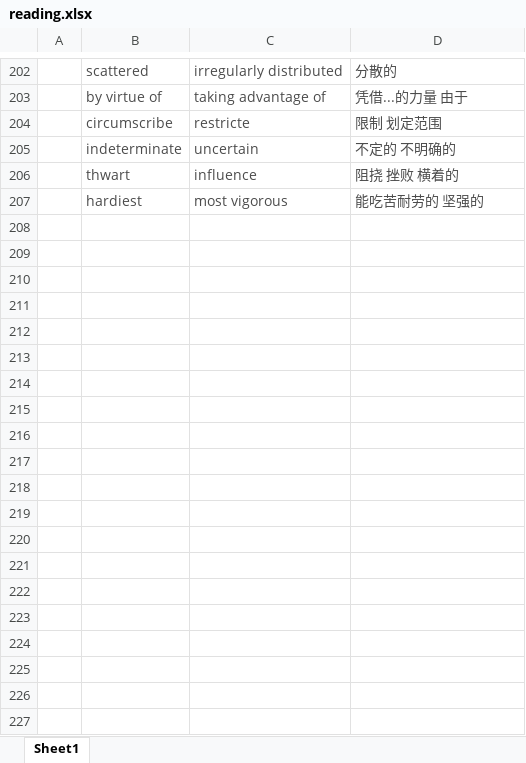
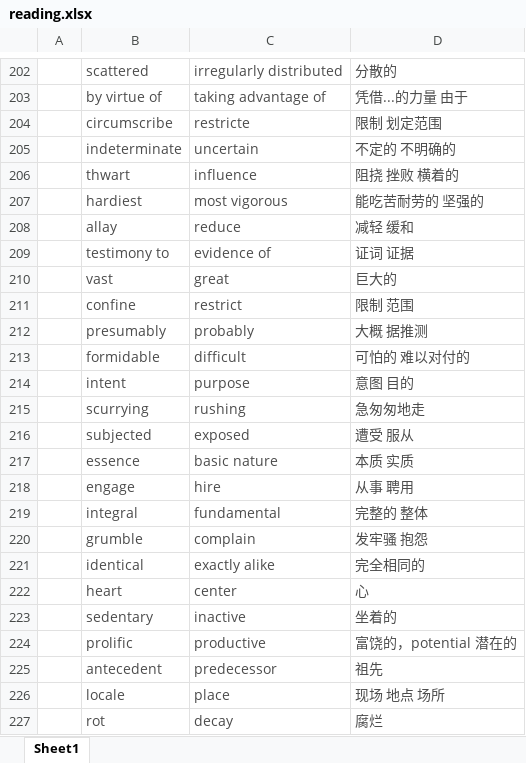
Before and after one commit to mytEcust/toefllevellist, an Excel workbook: reading.xlsx, sheet Sheet1, drawn as a sheet; only a part is shown, gaps mark what is left out; values as stored, in another font and other column widths than the file's, no borders; the diff covers the shown part only; the diff names each change by its address in the sheet, - before the commit and + after, or states it on an @@ line.

Commit message:
+440 done

```diff
--- a/reading.xlsx (sheet Sheet1)
+++ b/reading.xlsx (sheet Sheet1)
+row 208:  | allay | reduce | 减轻 缓和
+row 209:  | testimony to | evidence of | 证词 证据
+row 210:  | vast | great | 巨大的
+row 211:  | confine | restrict | 限制 范围
+row 212:  | presumably | probably | 大概 据推测
+row 213:  | formidable | difficult | 可怕的 难以对付的
+row 214:  | intent | purpose | 意图 目的
+row 215:  | scurrying | rushing | 急匆匆地走
+row 216:  | subjected | exposed | 遭受 服从
+row 217:  | essence | basic nature | 本质 实质
+row 218:  | engage | hire | 从事 聘用
+row 219:  | integral | fundamental | 完整的 整体
+row 220:  | grumble | complain | 发牢骚 抱怨
+row 221:  | identical | exactly alike | 完全相同的
+row 222:  | heart | center | 心
+row 223:  | sedentary | inactive | 坐着的
+row 224:  | prolific | productive | 富饶的，potential 潜在的
+row 225:  | antecedent | predecessor | 祖先
+row 226:  | locale | place | 现场 地点 场所
+row 227:  | rot | decay | 腐烂
```
Also changed, not shown: 9 added rows elsewhere in this sheet.
